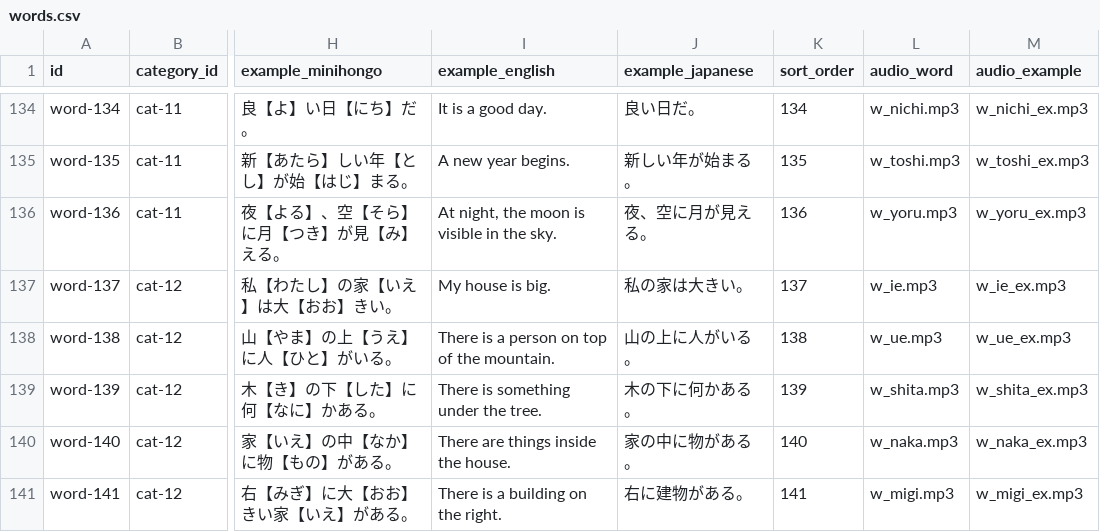
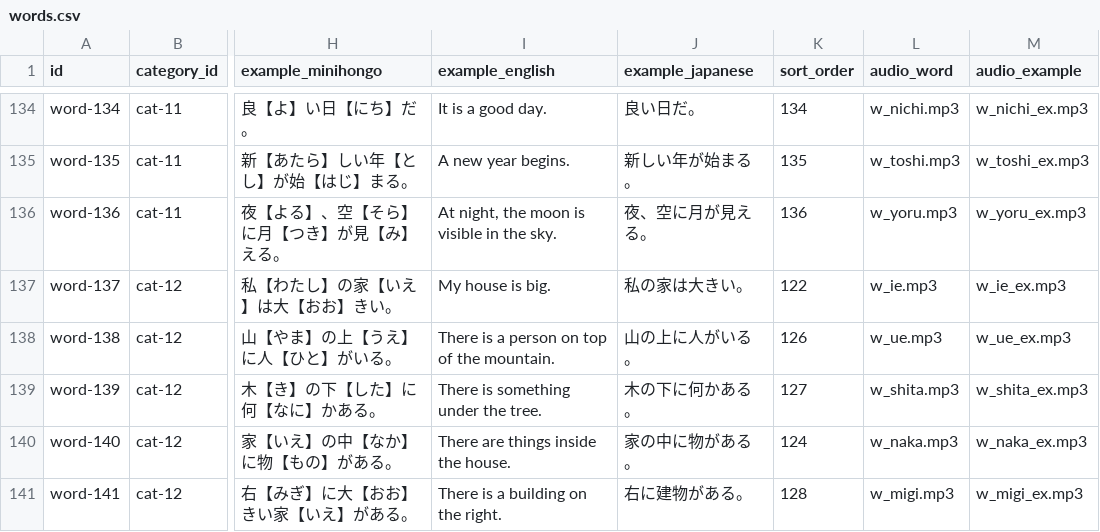
Before and after one commit to KakkoiDev/minihongo, a CSV file: data/words.csv, drawn as a sheet; only a part is shown, gaps mark what is left out; the diff covers the shown part only; the diff names each change by its address in the sheet, - before the commit and + after, or states it on an @@ line.

Commit message:
fix: reorder Places & Space - places, in/out, directions, distance, pointing

```diff
--- a/data/words.csv
+++ b/data/words.csv
-K137 (sort_order): 137
+K137 (sort_order): 122
-K138 (sort_order): 138
+K138 (sort_order): 126
-K139 (sort_order): 139
+K139 (sort_order): 127
-K140 (sort_order): 140
+K140 (sort_order): 124
-K141 (sort_order): 141
+K141 (sort_order): 128
```
Also changed, not shown: 10 edited cells elsewhere in this file.
